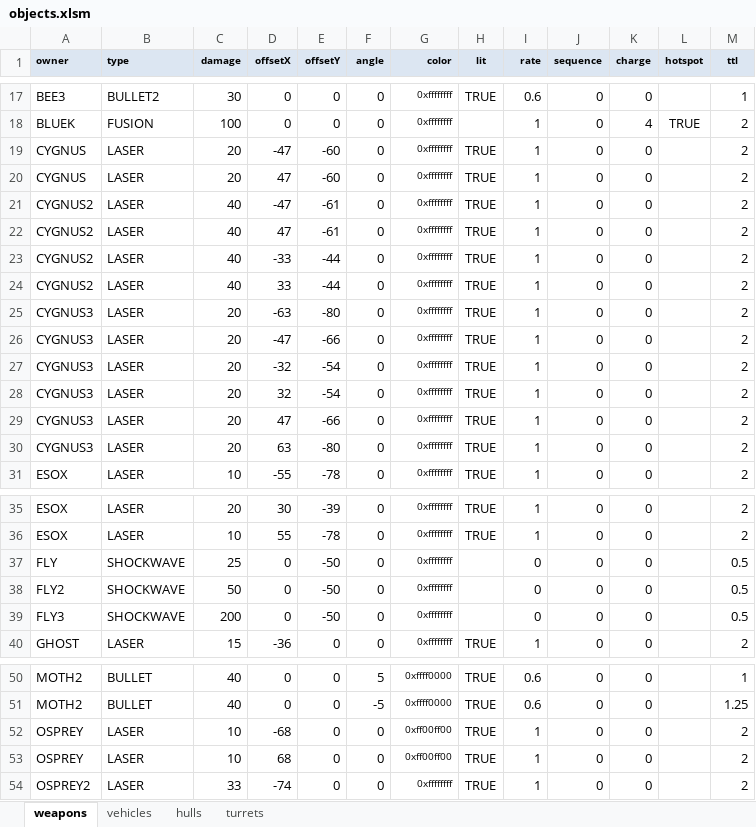
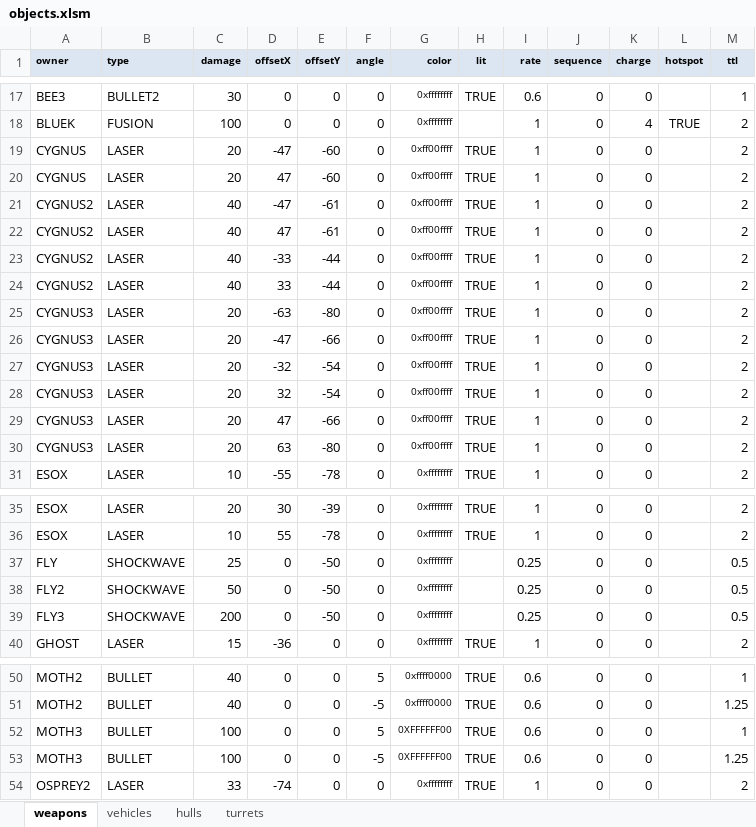
Before and after one commit to MehYam/unity, an Excel workbook: PvT/objects.xlsm, sheet weapons, drawn as a sheet; only a part is shown, gaps mark what is left out; values as stored, in another font and other column widths than the file's, no borders; charts and pictures and table styles not drawn; removed rows and columns are numbered as before the commit, all else as after; the diff names each change by its address in the sheet, - before the commit and + after, or states it on an @@ line.

Commit message:
Weapons now in technicolor.  It's not perfect yet, we may need to color the weapons and lights separately.

```diff
--- a/PvT/objects.xlsm (sheet weapons)
+++ b/PvT/objects.xlsm (sheet weapons)
-G19:G30 (color): 0xffffffff
+G19:G30 (color): 0xff00ffff
-I37:I39 (rate): 0
+I37:I39 (rate): 0.25
-row 52: OSPREY | LASER | 10 | -68 | 0 | 0 | 0xff00ff00 | TRUE | 1 | 0 | 0 |  | 2
-row 53: OSPREY | LASER | 10 | 68 | 0 | 0 | 0xff00ff00 | TRUE | 1 | 0 | 0 |  | 2
+row 52: MOTH3 | BULLET | 100 | 0 | 0 | 5 | 0XFFFFFF00 | TRUE | 0.6 | 0 | 0 |  | 1
+row 53: MOTH3 | BULLET | 100 | 0 | 0 | -5 | 0XFFFFFF00 | TRUE | 0.6 | 0 | 0 |  | 1.25
```
Also changed, not shown: sheet vehicles, 4 other files.
